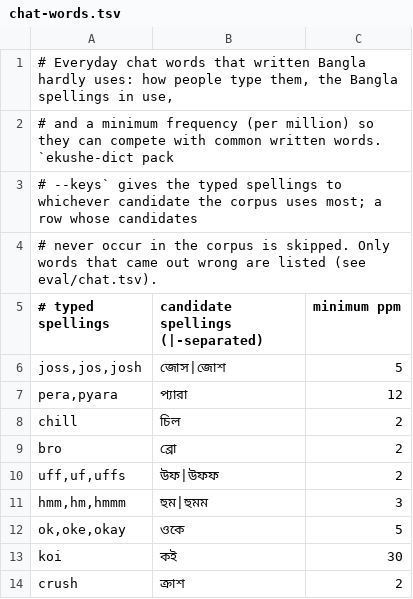
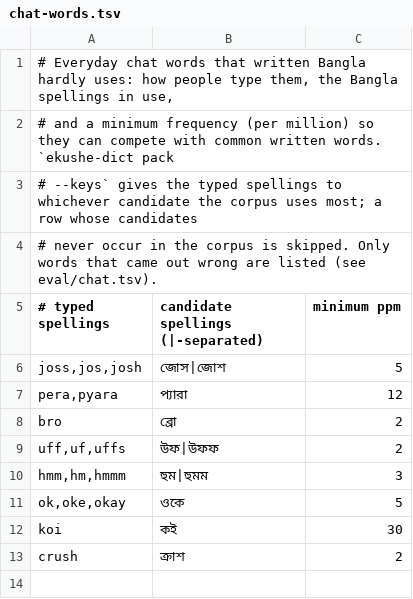
Before and after one commit to mahbub-khan25/ekushenext, a TSV file: tools/dict-builder/curated/chat-words.tsv, drawn as a sheet; the diff names each change by its address in the sheet, - before the commit and + after, or states it on an @@ line.

Commit message:
Dictionary re-packed with the new ranking, spoken forms, names and chat words; four new test sets
data/dictionary/ekushe.dict.z is re-packed from the current lexicon and word pairs with the য-ফলা and verb-stem romanizations, curated/spoken-verbs.tsv, names.tsv and chat-words.tsv. (The corpus is being recounted from all of Wikipedia, FineWeb-2 and Sangraha; that build replaces this one.)

New test sets, in CI: lookalikes (14: য-ফলা misspellings must not win, real ্যা words must stay), spoken (22: chat verb forms give the standard word first; silent stem vowels; হতে keeps its vowel), names (20: usual spellings first; names that are everyday words don't displace them), chat (19: chat words; তুমি কি and other everyday words unchanged). All pass. Every test set: 1026 of 1034 (minimum raised from 947).

chill → চিল is left out: ছিল is one of the most common words and 'chil' is its natural spelling. tui ki korsos still gives করছ (the context is only the previous word, কি).

```diff
--- a/tools/dict-builder/curated/chat-words.tsv
+++ b/tools/dict-builder/curated/chat-words.tsv
-row 8: chill | চিল | 2
```
Also changed, not shown: 7 other files.
